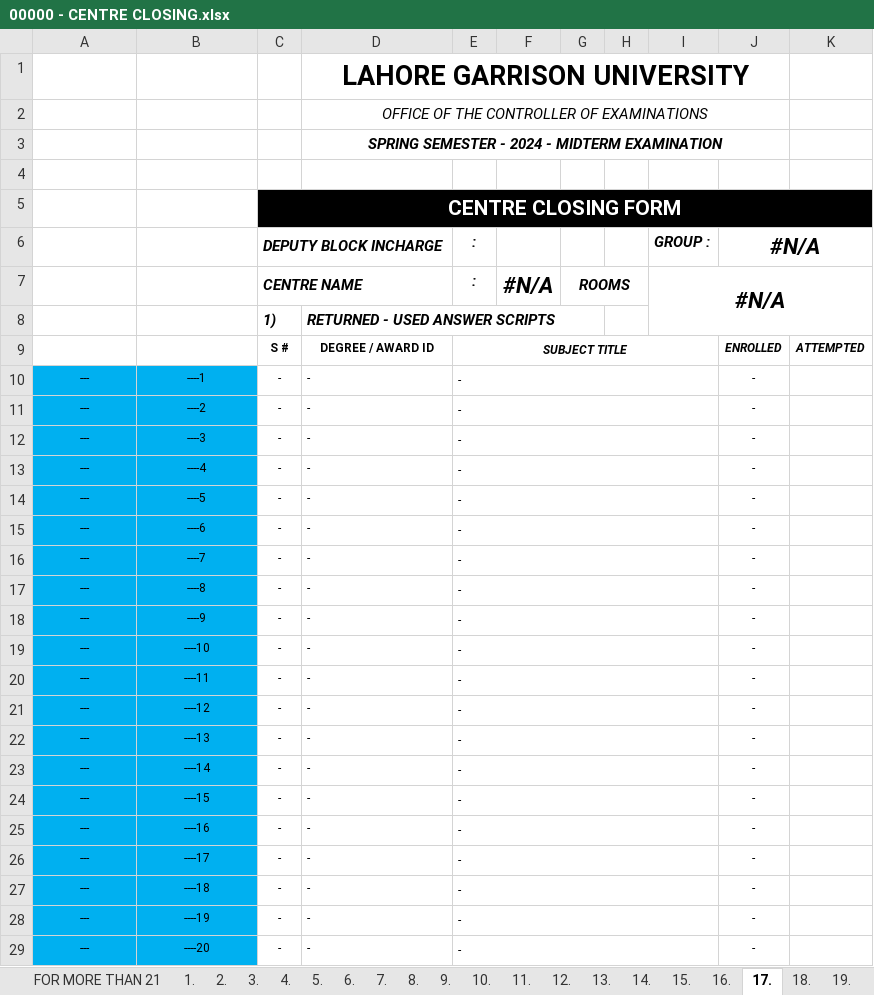
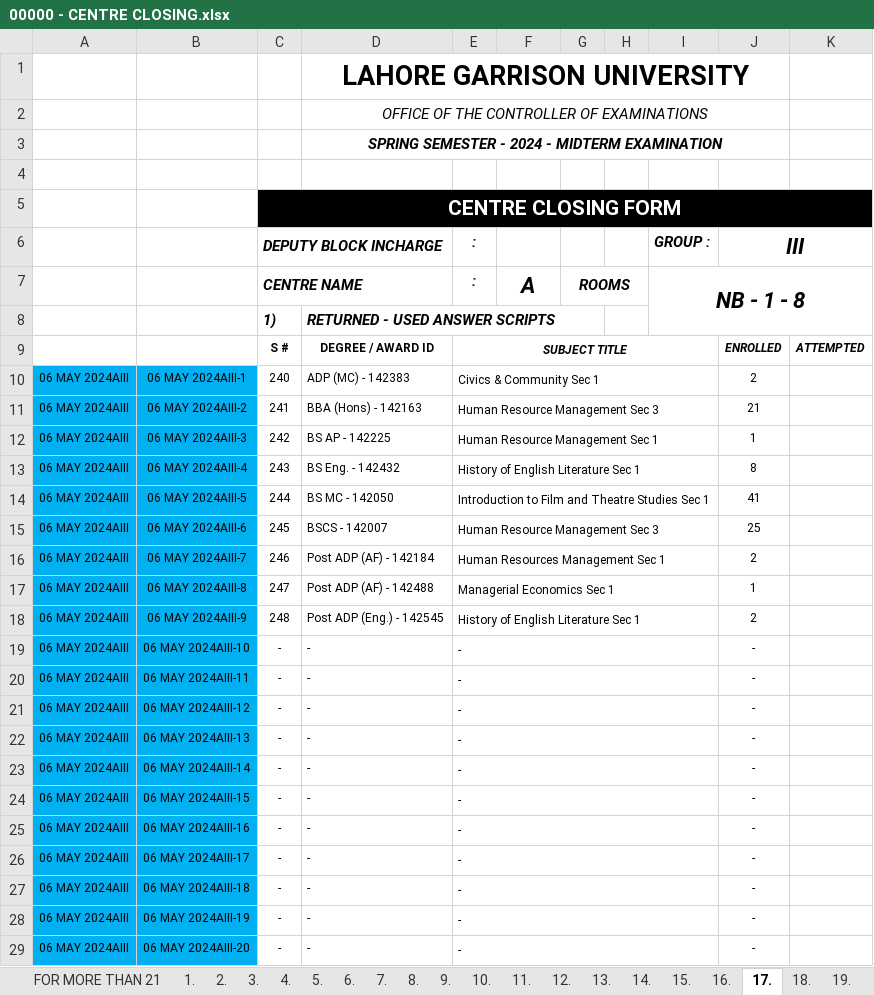
Before and after one commit to lguresult/bashir102, an Excel workbook: SPRING 2024/00000 - CENTRE CLOSING.xlsx, sheet 17., drawn as a sheet; only a part is shown; values as stored, in another font and other column widths than the file's, no borders; removed rows and columns are numbered as before the commit, all else as after; the diff covers the shown part only; the diff names each change by its address in the sheet, - before the commit and + after, or states it on an @@ line.

```diff
--- a/SPRING 2024/00000 - CENTRE CLOSING.xlsx (sheet 17.)
+++ b/SPRING 2024/00000 - CENTRE CLOSING.xlsx (sheet 17.)
-J6: #N/A
+J6: III
-F7: #N/A
+F7: A
-I7 (GROUP :): #N/A
+I7 (GROUP :): NB - 1 - 8
-row 10: --- | ----1 | - | - | - |  |  |  |  | -
-row 11: --- | ----2 | - | - | - |  |  |  |  | -
-row 12: --- | ----3 | - | - | - |  |  |  |  | -
-row 13: --- | ----4 | - | - | - |  |  |  |  | -
-row 14: --- | ----5 | - | - | - |  |  |  |  | -
-row 15: --- | ----6 | - | - | - |  |  |  |  | -
-row 16: --- | ----7 | - | - | - |  |  |  |  | -
-row 17: --- | ----8 | - | - | - |  |  |  |  | -
-row 18: --- | ----9 | - | - | - |  |  |  |  | -
+row 10: 06 MAY 2024AIII | 06 MAY 2024AIII-1 | 240 | ADP (MC) - 142383 | Civics & Community Sec 1 |  |  |  |  | 2
+row 11: 06 MAY 2024AIII | 06 MAY 2024AIII-2 | 241 | BBA (Hons) - 142163 | Human Resource Management Sec 3 |  |  |  |  | 21
+row 12: 06 MAY 2024AIII | 06 MAY 2024AIII-3 | 242 | BS AP - 142225 | Human Resource Management Sec 1 |  |  |  |  | 1
+row 13: 06 MAY 2024AIII | 06 MAY 2024AIII-4 | 243 | BS Eng. - 142432 | History of English Literature Sec 1 |  |  |  |  | 8
+row 14: 06 MAY 2024AIII | 06 MAY 2024AIII-5 | 244 | BS MC - 142050 | Introduction to Film and Theatre Studies Sec 1 |  |  |  |  | 41
+row 15: 06 MAY 2024AIII | 06 MAY 2024AIII-6 | 245 | BSCS - 142007 | Human Resource Management Sec 3 |  |  |  |  | 25
+row 16: 06 MAY 2024AIII | 06 MAY 2024AIII-7 | 246 | Post ADP (AF) - 142184 | Human Resources Management Sec 1 |  |  |  |  | 2
+row 17: 06 MAY 2024AIII | 06 MAY 2024AIII-8 | 247 | Post ADP (AF) - 142488 | Managerial Economics Sec 1 |  |  |  |  | 1
+row 18: 06 MAY 2024AIII | 06 MAY 2024AIII-9 | 248 | Post ADP (Eng.) - 142545 | History of English Literature Sec 1 |  |  |  |  | 2
-A19:A29: ---
+A19:A29: 06 MAY 2024AIII
-B19: ----10
+B19: 06 MAY 2024AIII-10
-B20: ----11
+B20: 06 MAY 2024AIII-11
-B21: ----12
+B21: 06 MAY 2024AIII-12
-B22: ----13
+B22: 06 MAY 2024AIII-13
-B23: ----14
+B23: 06 MAY 2024AIII-14
-B24: ----15
+B24: 06 MAY 2024AIII-15
-B25: ----16
+B25: 06 MAY 2024AIII-16
-B26: ----17
+B26: 06 MAY 2024AIII-17
-B27: ----18
+B27: 06 MAY 2024AIII-18
-B28: ----19
+B28: 06 MAY 2024AIII-19
-B29: ----20
+B29: 06 MAY 2024AIII-20
```
Also changed, not shown: 6 edited cells elsewhere in this sheet, sheet ENTRY SHEET., sheet ENTRY SHEET, sheet 18., sheet 9., sheet 19., sheet 1., 16 more sheets, formulas that keep their value, SPRING 2024/00000 - RECEIVING - OPENING.xlsx.
